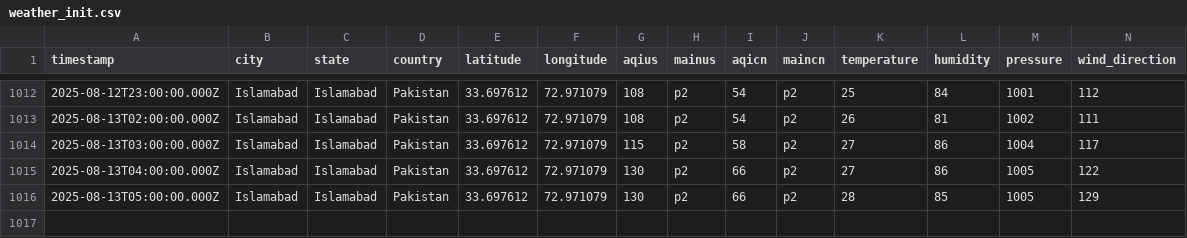
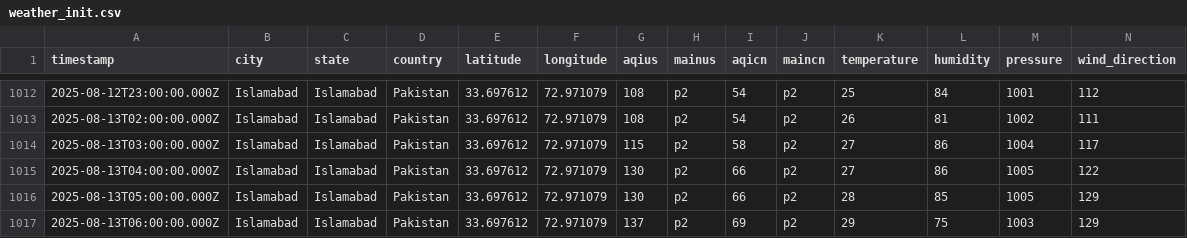
Before and after one commit to Zain-Zameer/AQI-Predictor-10Pearls, a CSV file: Data/weather_init.csv, drawn as a sheet; only a part is shown, gaps mark what is left out; rows hold the shown columns only; the diff names each change by its address in the sheet, - before the commit and + after, or states it on an @@ line.

```diff
--- a/Data/weather_init.csv
+++ b/Data/weather_init.csv
+row 1017: 2025-08-13T06:00:00.000Z | Islamabad | Islamabad | Pakistan | 33.697612 | 72.971079 | 137 | p2 | 69 | p2 | 29 | 75 | 1003 | 129
```
Also changed, not shown: Data/features.csv.
